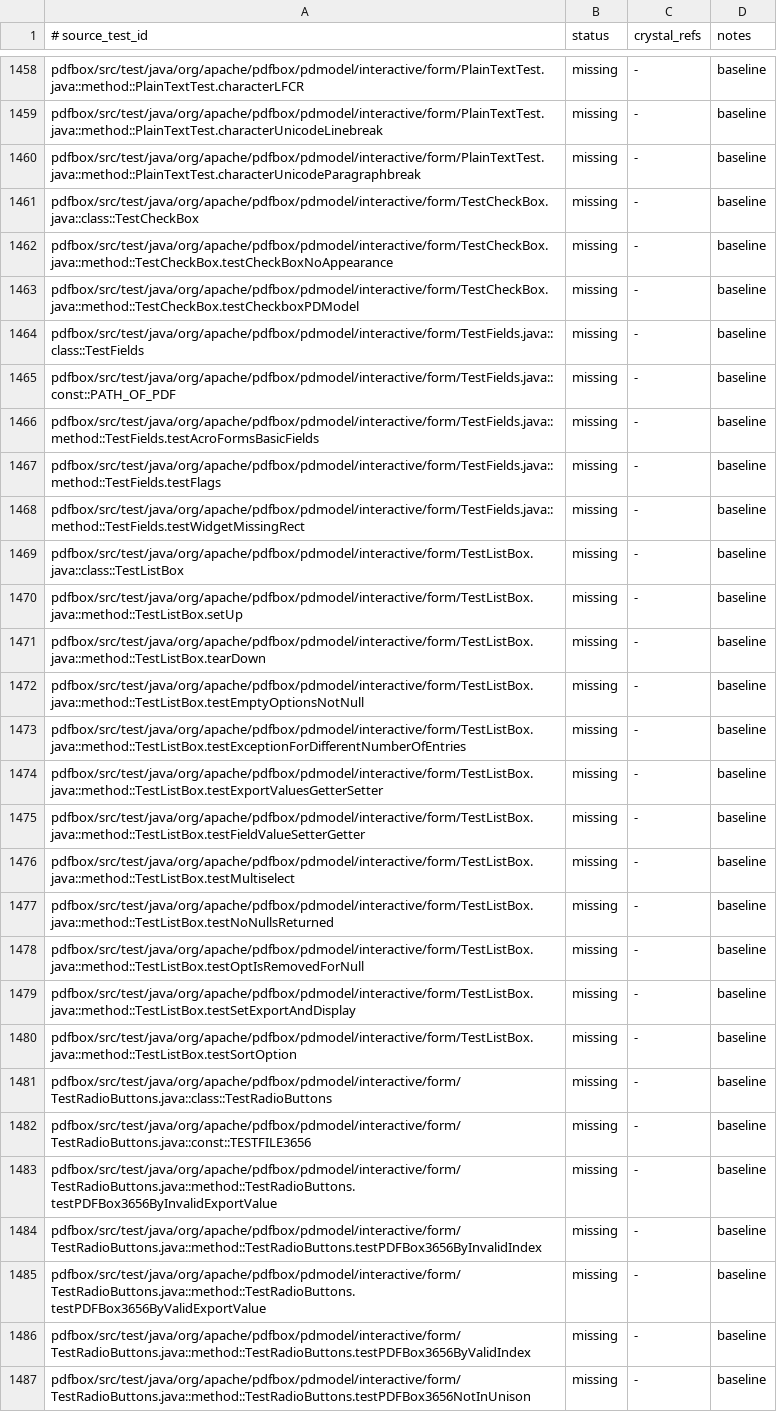
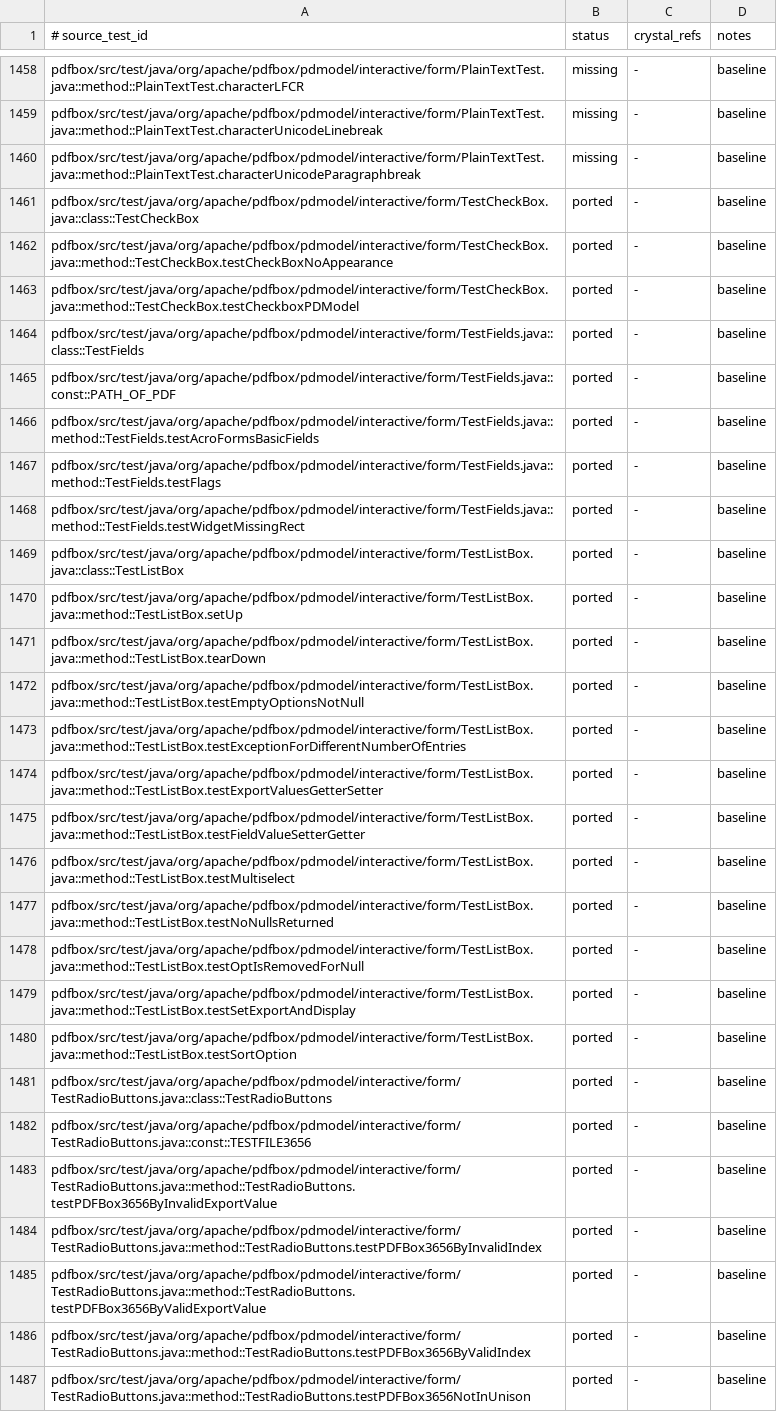
Before and after one commit to dsisnero/pdfbox, a TSV file: plans/inventory/java_test_parity.tsv, drawn as a sheet; only a part is shown, gaps mark what is left out; the diff covers the shown part only; the diff names each change by its address in the sheet, - before the commit and + after, or states it on an @@ line.

Commit message:
test: port TestFields/TestCheckBox/TestListBox/TestRadioButtons with choice value+options surface
- PDTextField flag setters (multiline=/password=/file_select=/comb=/
  do_not_scroll=/do_not_spell_check=), value getter (string-or-stream /V,
  indirect deref, '' fallback), and value=(String?) where nil removes /V but
  still applies the change. TestFields: testFlags, testAcroFormsBasicFields
  (DV/default appearance/default style/rich text + stream-valued /V),
  testWidgetMissingRect (/AP removed when /Rect missing on setValue).
- PDChoice value/options surface: value/default_value as Array(String),
  set_values multi-select with isMultiSelect validation and /I index update,
  set_options(display)/set_options(export, display) with sort + size-mismatch
  ArgumentError, get_options_export_values, set/get_selected_options_index,
  flag setters (sort=/multi_select=/editable=/combo=/do_not_spell_check=/
  commit_on_sel_change=); PDListBox top_index + construct_appearances,
  PDComboBox construct_appearances, PDTerminalField set_widgets (Kids +
  Parent backrefs). TestListBox all 9 tests, TestCheckBox both.
- PDRadioButton PDFBOX-3656/4617 fixture tests (radios-in-unison flag,
  value/index setting with export-value decoding); PDButton checkValue error
  message formats the on-values set like Java LinkedHashSet.toString
  (unquoted [Checking, Savings]).
- TestRadioButtons testRadioButtonPDModel (export values, set_widgets,
  per-widget /AS on value change). testPDFBox5831 (remote URL) out of scope.

```diff
--- a/plans/inventory/java_test_parity.tsv
+++ b/plans/inventory/java_test_parity.tsv
-B1461:B1487 (status): missing
+B1461:B1487 (status): ported
```
Also changed, not shown: 4 edited cells elsewhere in this file, 13 other files.
